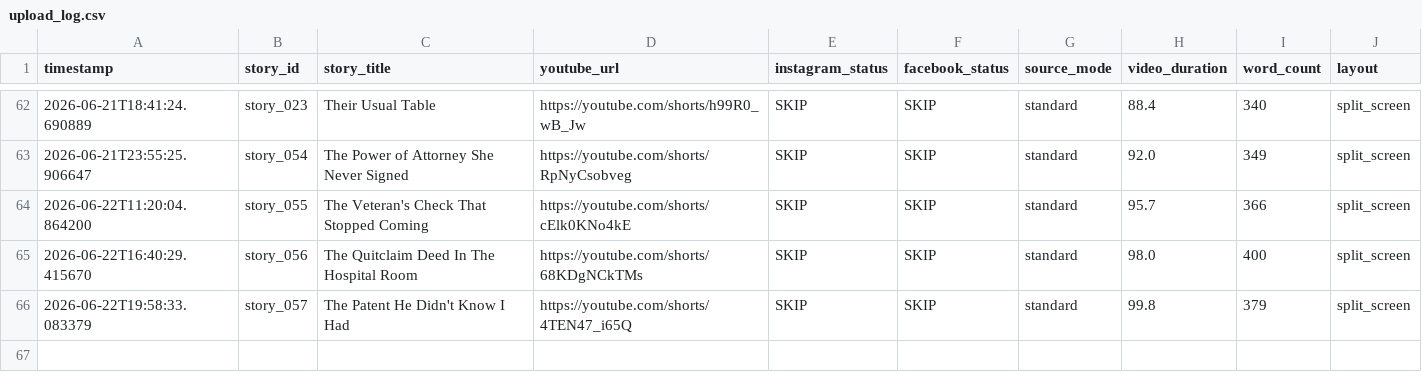
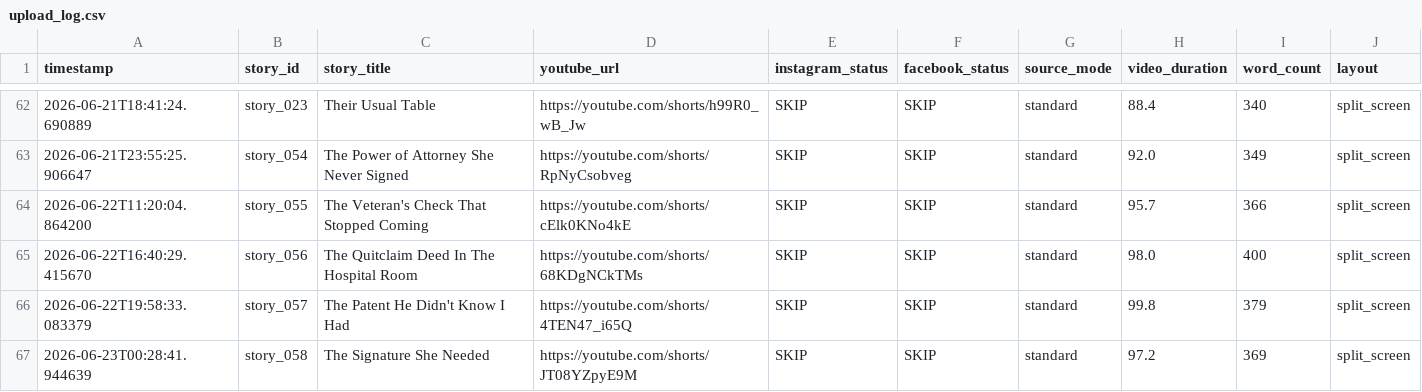
Before and after one commit to AddyCuber/reels-on-rails, a CSV file: upload_log.csv, drawn as a sheet; only a part is shown, gaps mark what is left out.

```diff
--- a/upload_log.csv
+++ b/upload_log.csv
@@ -66 +66,2 @@ timestamp,story_id,story_title,youtube_url,instagram_status,facebook_status,sour
 2026-06-22T19:58:33.083379,story_057,"The Patent He Didn't Know I Had",https://youtube.com/shorts/4TEN47_i65Q,"SKIP","SKIP",standard,99.8,379,split_screen
+2026-06-23T00:28:41.944639,story_058,"The Signature She Needed",https://youtube.com/shorts/JT08YZpyE9M,"SKIP","SKIP",standard,97.2,369,split_screen
```
Also changed, not shown: 3 other files.
